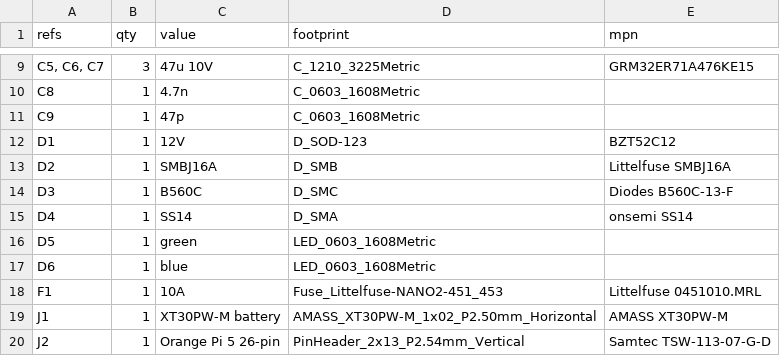
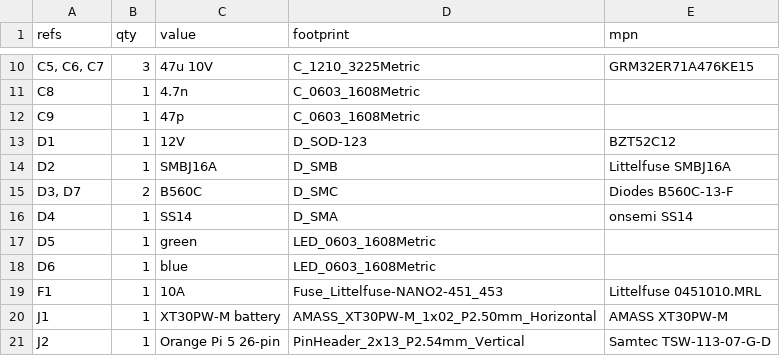
Before and after one commit to kuzyurt/vision-based-drone-landing-ml, a CSV file: flight_electronics/circuit/kicad/fe_carrier_bom.csv, drawn as a sheet; only a part is shown, gaps mark what is left out; the diff covers the shown part only.

```diff
--- a/flight_electronics/circuit/kicad/fe_carrier_bom.csv
+++ b/flight_electronics/circuit/kicad/fe_carrier_bom.csv
@@ -13,3 +14,3 @@ D1,1,12V,D_SOD-123,BZT52C12
 D2,1,SMBJ16A,D_SMB,Littelfuse SMBJ16A
-D3,1,B560C,D_SMC,Diodes B560C-13-F
+"D3, D7",2,B560C,D_SMC,Diodes B560C-13-F
 D4,1,SS14,D_SMA,onsemi SS14
```
Also changed, not shown: 2 added rows, 1 removed row and 14 edited cells elsewhere in this file, 25 other files.
